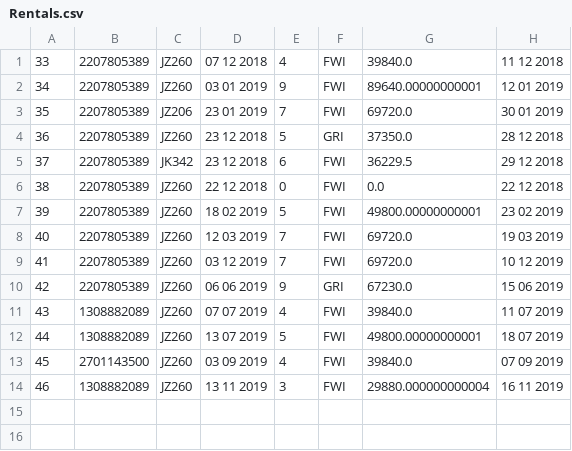
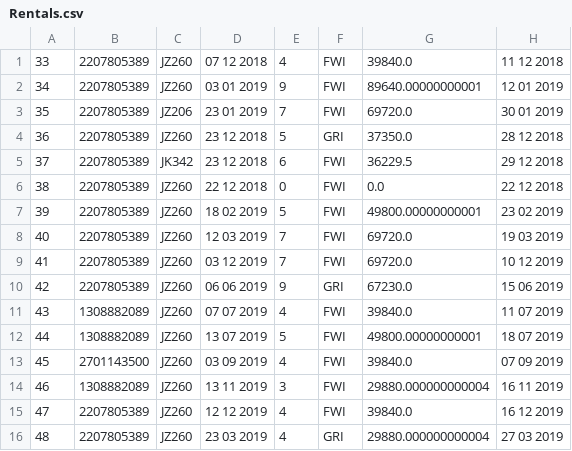
Before and after one commit to ArnarArnar/Bragginn-Car-Rental, a CSV file: Data/Rentals.csv, drawn as a sheet.

Commit message:
Rental menu fyrir Mac

```diff
--- a/Data/Rentals.csv
+++ b/Data/Rentals.csv
@@ -14 +14,3 @@
 46;1308882089;JZ260;13 11 2019;3;FWI;29880.000000000004;16 11 2019
+47;2207805389;JZ260;12 12 2019;4;FWI;39840.0;16 12 2019
+48;2207805389;JZ260;23 03 2019;4;GRI;29880.000000000004;27 03 2019
```
Also changed, not shown: Data/Cars.csv, 5 other files.
